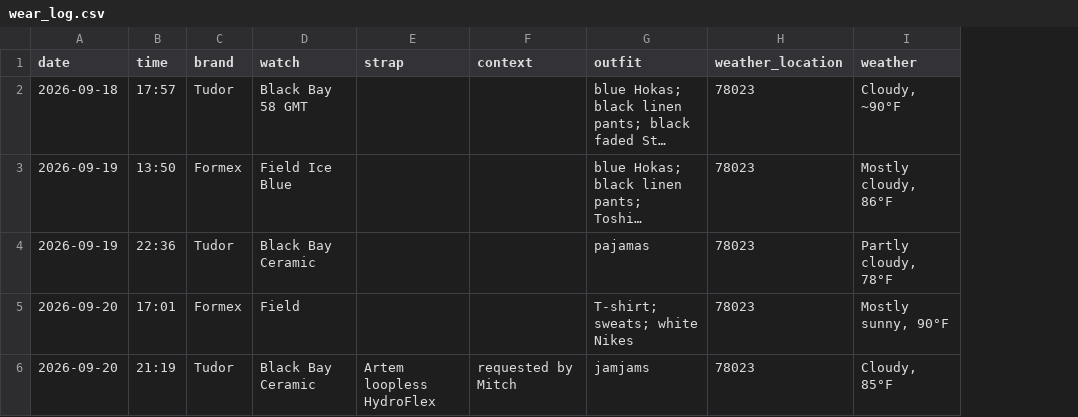
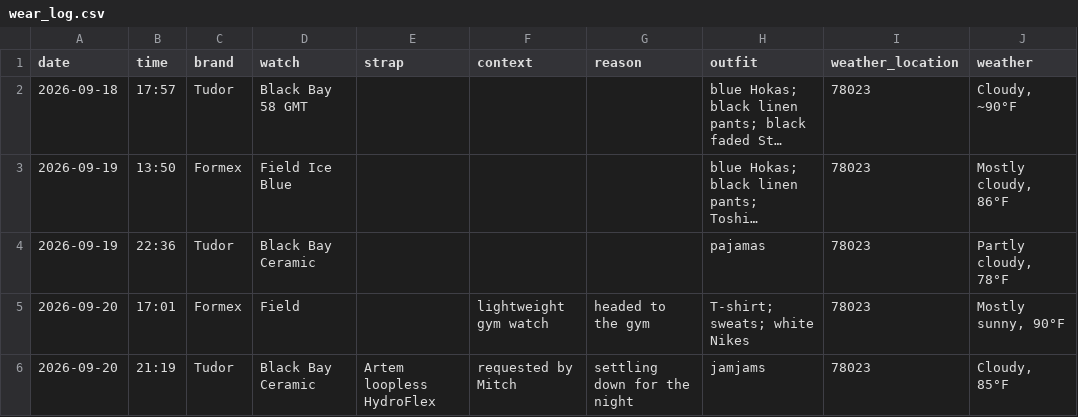
Before and after one commit to astidwell/Horology-Lab, a CSV file: data/wear_log.csv, drawn as a sheet; long unchanged cells end in …; the diff names each change by its address in the sheet, - before the commit and + after, or states it on an @@ line.

Commit message:
Add reason field and enrich recent wear context

```diff
--- a/data/wear_log.csv
+++ b/data/wear_log.csv
+column G (reason), rows 5-6: headed to the gym | settling down for the night
-F5 (context): (empty)
+F5 (context): lightweight gym watch
```
